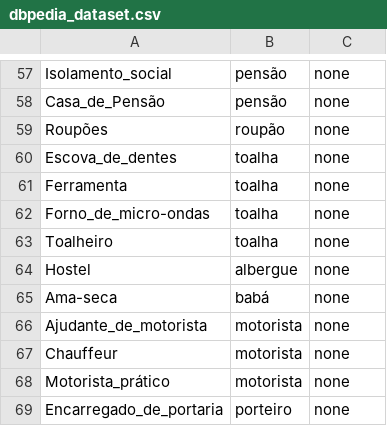
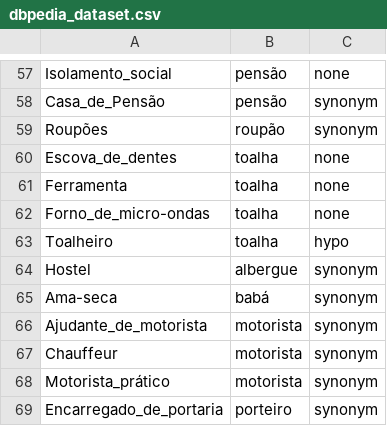
Before and after one commit to mksantos2/semiautomatic-portuguese-ontology-enrichment, a CSV file: dbpedia-data/dbpedia_dataframes/dbpedia_dataset.csv, drawn as a sheet; only a part is shown, gaps mark what is left out; the diff covers the shown part only; the diff names each change by its address in the sheet, - before the commit and + after, or states it on an @@ line.

```diff
--- a/dbpedia-data/dbpedia_dataframes/dbpedia_dataset.csv
+++ b/dbpedia-data/dbpedia_dataframes/dbpedia_dataset.csv
-C58:C59: none
+C58:C59: synonym
-C63: none
+C63: hypo
-C64:C69: none
+C64:C69: synonym
```
Also changed, not shown: 1 added row, 1 removed row and 44 edited cells elsewhere in this file, 7 other files.
